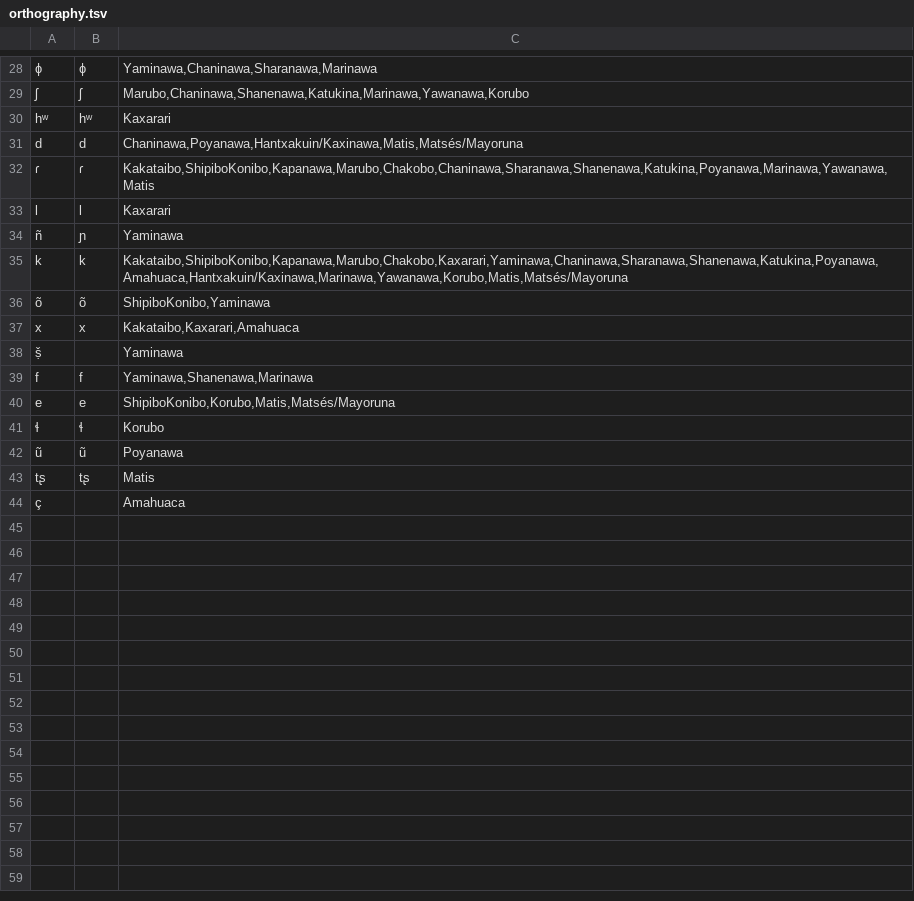
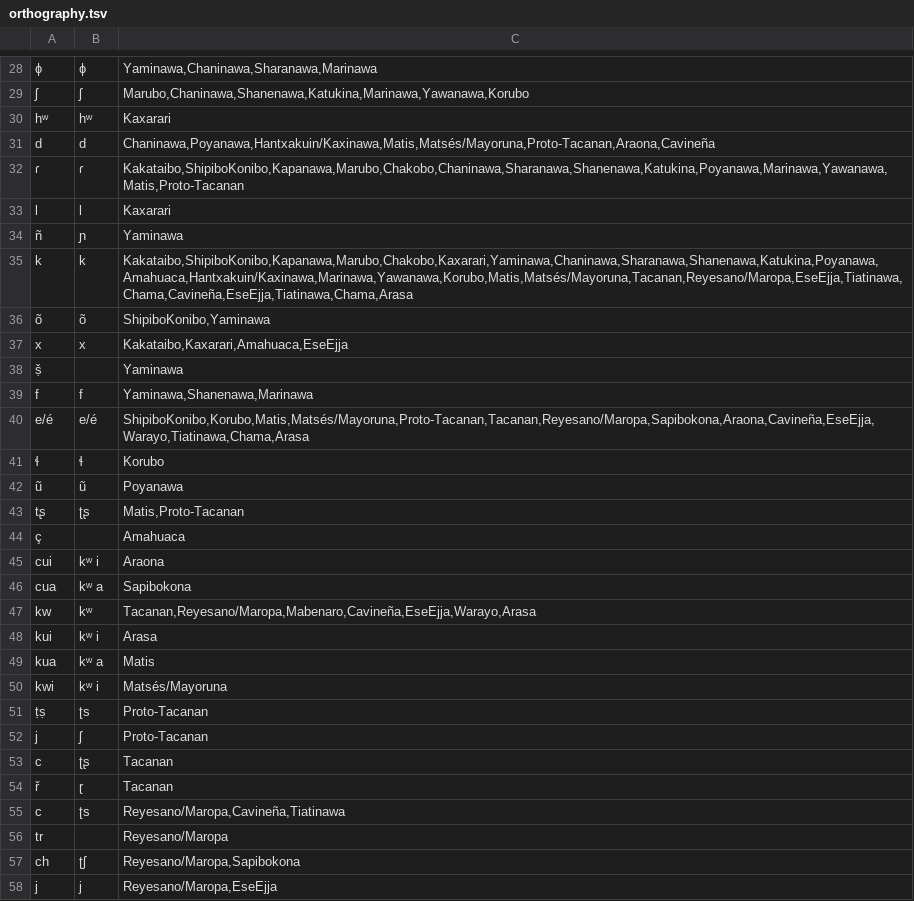
Before and after one commit to pano-takanan-history/valenzuelazariquieypanotakana, a TSV file: etc/orthography.tsv, drawn as a sheet; only a part is shown, gaps mark what is left out; removed rows and columns are numbered as before the commit, all else as after; the diff covers the shown part only; the diff names each change by its address in the sheet, - before the commit and + after, or states it on an @@ line.

```diff
--- a/etc/orthography.tsv
+++ b/etc/orthography.tsv
-C31: Chaninawa,Poyanawa,Hantxakuin/Kaxinawa,Matis,Matsés/Mayoruna
+C31: Chaninawa,Poyanawa,Hantxakuin/Kaxinawa,Matis,Matsés/Mayoruna,Proto-Tacanan,Araona,Cavineña
-C32: Kakataibo,ShipiboKonibo,Kapanawa,Marubo,Chakobo,Chaninawa,Sharanawa,Shanenawa,Katukina,Poyanawa,Marinawa,Yawanawa,Matis
+C32: Kakataibo,ShipiboKonibo,Kapanawa,Marubo,Chakobo,Chaninawa,Sharanawa,Shanenawa,Katukina,Poyanawa,Marinawa,Yawanawa,Matis,Proto-Tacanan
-C35: Kakataibo,ShipiboKonibo,Kapanawa,Marubo,Chakobo,Kaxarari,Yaminawa,Chaninawa,Sharanawa,Shanenawa,Katukina,Poyanawa,Amahuaca,Hantxakuin/Kaxinawa,Marinawa,Yawanawa,Korubo,Matis,Matsés/Mayoruna
+C35: Kakataibo,ShipiboKonibo,Kapanawa,Marubo,Chakobo,Kaxarari,Yaminawa,Chaninawa,Sharanawa,Shanenawa,Katukina,Poyanawa,Amahuaca,Hantxakuin/Kaxinawa,Marinawa,Yawanawa,Korubo,Matis,Matsés/Mayoruna,Tacanan,Reyesano/Maropa,EseEjja,Tiatinawa,Chama,Cavineña,EseEjja,Tiatinawa,Chama,Arasa
-C37: Kakataibo,Kaxarari,Amahuaca
+C37: Kakataibo,Kaxarari,Amahuaca,EseEjja
-row 40: e | e | ShipiboKonibo,Korubo,Matis,Matsés/Mayoruna
+row 40: e/é | e/é | ShipiboKonibo,Korubo,Matis,Matsés/Mayoruna,Proto-Tacanan,Tacanan,Reyesano/Maropa,Sapibokona,Araona,Cavineña,EseEjja,Warayo,Tiatinawa,Chama,Arasa
-B43: tʂ
+B43: ʈʂ
-C43: Matis
+C43: Matis,Proto-Tacanan
+row 45: cui | kʷ i | Araona
+row 46: cua | kʷ a | Sapibokona
+row 47: kw | kʷ | Tacanan,Reyesano/Maropa,Mabenaro,Cavineña,EseEjja,Warayo,Arasa
+row 48: kui | kʷ i | Arasa
+row 49: kua | kʷ a | Matis
+row 50: kwi | kʷ i | Matsés/Mayoruna
+row 51: ṭṣ | ʈs | Proto-Tacanan
+row 52: j | ʃ | Proto-Tacanan
+row 53: c | ʈʂ | Tacanan
+row 54: ř | ɽ | Tacanan
+row 55: c | ʈs | Reyesano/Maropa,Cavineña,Tiatinawa
+row 56: tr |  | Reyesano/Maropa
+row 57: ch | ʈʃ | Reyesano/Maropa,Sapibokona
+row 58: j | j | Reyesano/Maropa,EseEjja
```
Also changed, not shown: 5 added rows and 19 edited cells elsewhere in this file, cldf/forms.csv, 6 other files.
